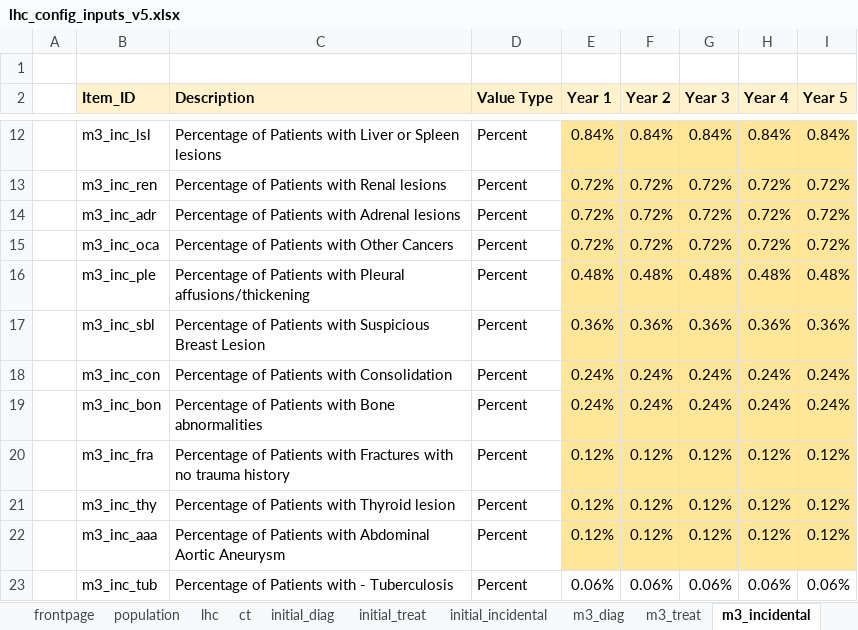
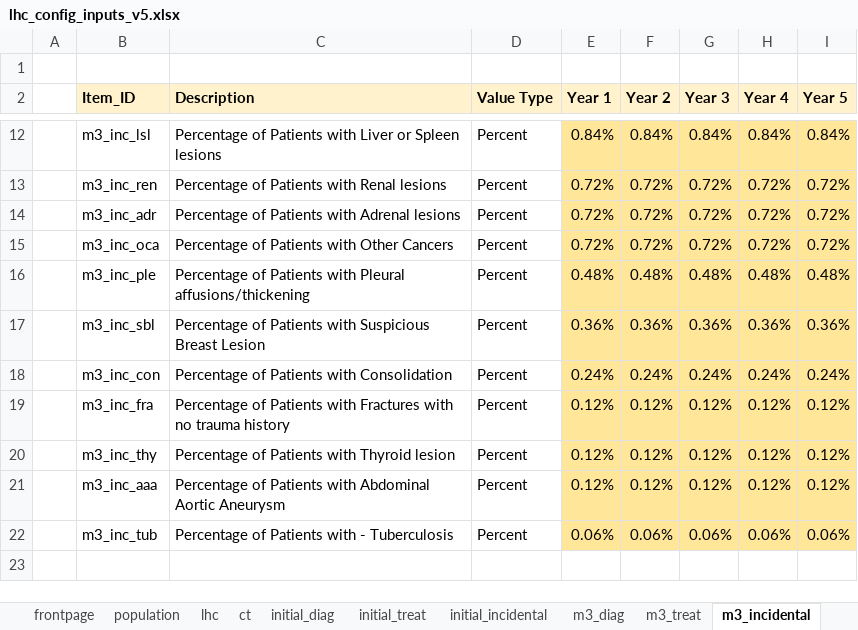
Before and after one commit to NHS-Transformation-Unit/Lung_Health_Checks, an Excel workbook: data/config_inputs/lhc_config_inputs_v5.xlsx, sheet m3_incidental, drawn as a sheet; only a part is shown, gaps mark what is left out; values as stored, in another font and other column widths than the file's, no borders; removed rows and columns are numbered as before the commit, all else as after; the diff names each change by its address in the sheet, - before the commit and + after, or states it on an @@ line.

Commit message:
Updating of the V5 config input workbook inline with removal of bone abnormalities incidental.

```diff
--- a/data/config_inputs/lhc_config_inputs_v5.xlsx (sheet m3_incidental)
+++ b/data/config_inputs/lhc_config_inputs_v5.xlsx (sheet m3_incidental)
-row 19:  | m3_inc_bon | Percentage of Patients with Bone abnormalities | Percent | 0.24% | 0.24% | 0.24% | 0.24% | 0.24%
-E22:I22 fill: none
+E22:I22 fill: #FFE699
```
Also changed, not shown: sheet m12_incidental, sheet initial_incidental, sheet m24_incidental.
